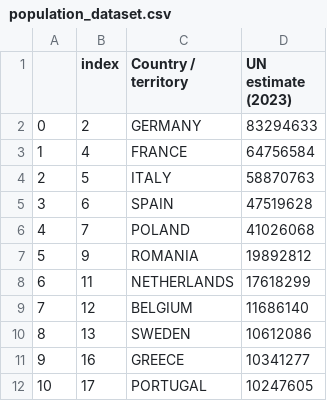
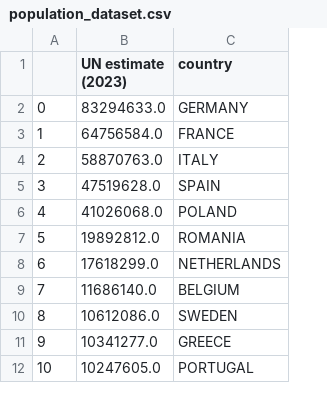
Before and after one commit to coyne1313/cs4973_project, a CSV file: Data Exploration/population_dataset.csv, drawn as a sheet; only a part is shown; removed rows and columns are numbered as before the commit, all else as after; the diff names each change by its address in the sheet, - before the commit and + after, or states it on an @@ line.

Commit message:
revised population file

```diff
--- a/Data Exploration/population_dataset.csv
+++ b/Data Exploration/population_dataset.csv
-column B (index), rows 2-12: 2 | 4 | 5 | 6 | 7 | 9 | 11 | 12 | 13 | 16 | 17
+column B (UN estimate (2023)), rows 2-12: 83294633.0 | 64756584.0 | 58870763.0 | 47519628.0 | 41026068.0 | 19892812.0 | 17618299.0 | 11686140.0 | 10612086.0 | 10341277.0 | 10247605.0
-column D (UN estimate (2023)), rows 2-12: 83294633 | 64756584 | 58870763 | 47519628 | 41026068 | 19892812 | 17618299 | 11686140 | 10612086 | 10341277 | 10247605
-C1: Country / territory
+C1: country
```
Also changed, not shown: 1 other file.
